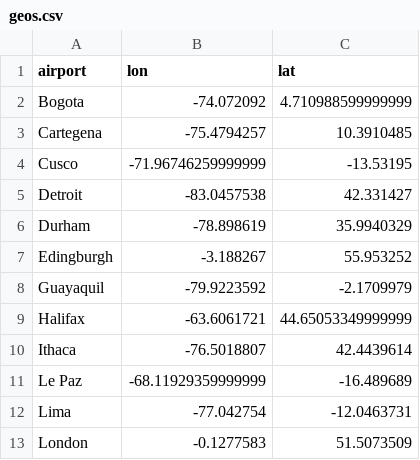
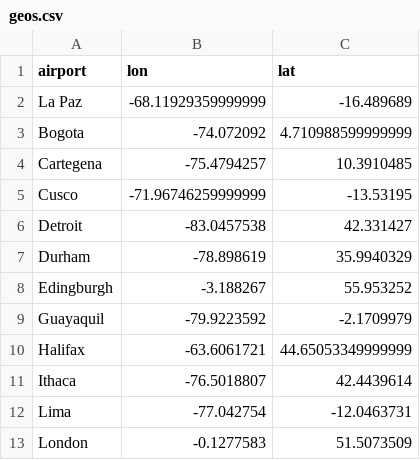
Before and after one commit to aridf/personal_website, a CSV file: static/map/geos.csv, drawn as a sheet; only a part is shown.

```diff
--- a/static/map/geos.csv
+++ b/static/map/geos.csv
@@ -1,2 +1,3 @@
 airport,lon,lat
+La Paz,-68.11929359999999,-16.489689
 Bogota,-74.072092,4.710988599999999
@@ -10,3 +11,2 @@ Halifax,-63.6061721,44.65053349999999
 Ithaca,-76.5018807,42.4439614
-Le Paz,-68.11929359999999,-16.489689
 Lima,-77.042754,-12.0463731
```
Also changed, not shown: static/map/trips.csv, 23 other files.
